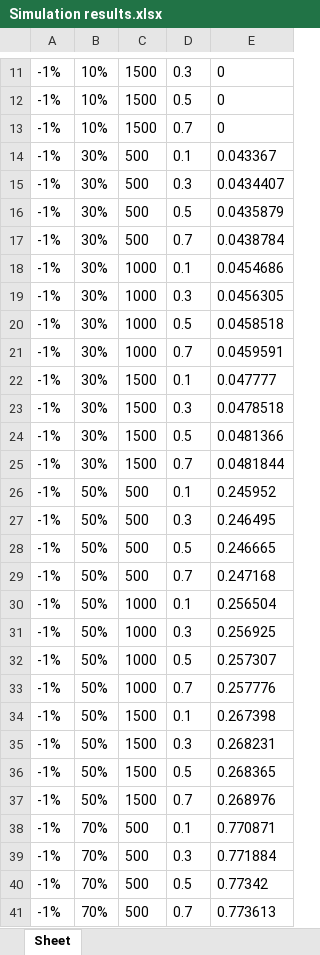
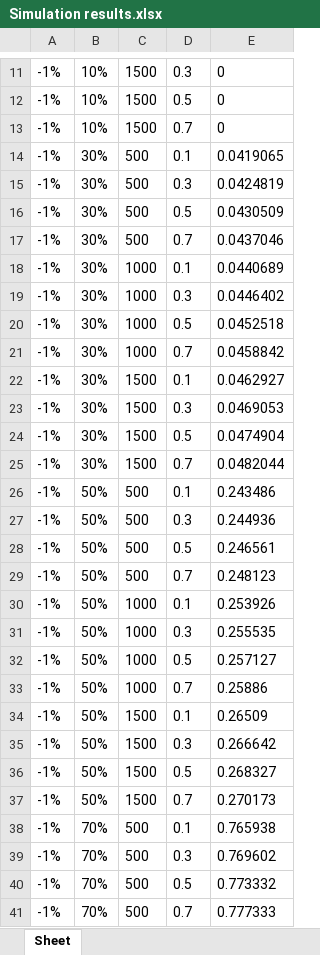
Before and after one commit to tsungbao1985/thesis_excels, an Excel workbook: Simulation results.xlsx, sheet Sheet, drawn as a sheet; only a part is shown, gaps mark what is left out; values as stored, in another font and other column widths than the file's, no borders; charts and pictures not drawn; the diff covers the shown part only; the diff names each change by its address in the sheet, - before the commit and + after, or states it on an @@ line.

Commit message:
simulation results now modified to the average of 100 times

```diff
--- a/Simulation results.xlsx (sheet Sheet)
+++ b/Simulation results.xlsx (sheet Sheet)
-E14: 0.043367
+E14: 0.0419065
-E15: 0.0434407
+E15: 0.0424819
-E16: 0.0435879
+E16: 0.0430509
-E17: 0.0438784
+E17: 0.0437046
-E18: 0.0454686
+E18: 0.0440689
-E19: 0.0456305
+E19: 0.0446402
-E20: 0.0458518
+E20: 0.0452518
-E21: 0.0459591
+E21: 0.0458842
-E22: 0.047777
+E22: 0.0462927
-E23: 0.0478518
+E23: 0.0469053
-E24: 0.0481366
+E24: 0.0474904
-E25: 0.0481844
+E25: 0.0482044
-E26: 0.245952
+E26: 0.243486
-E27: 0.246495
+E27: 0.244936
-E28: 0.246665
+E28: 0.246561
-E29: 0.247168
+E29: 0.248123
-E30: 0.256504
+E30: 0.253926
-E31: 0.256925
+E31: 0.255535
-E32: 0.257307
+E32: 0.257127
-E33: 0.257776
+E33: 0.25886
-E34: 0.267398
+E34: 0.26509
-E35: 0.268231
+E35: 0.266642
-E36: 0.268365
+E36: 0.268327
-E37: 0.268976
+E37: 0.270173
-E38: 0.770871
+E38: 0.765938
-E39: 0.771884
+E39: 0.769602
-E40: 0.77342
+E40: 0.773332
-E41: 0.773613
+E41: 0.777333
```
Also changed, not shown: 200 edited cells elsewhere in this sheet, charts or pictures, Math results.xlsx.
